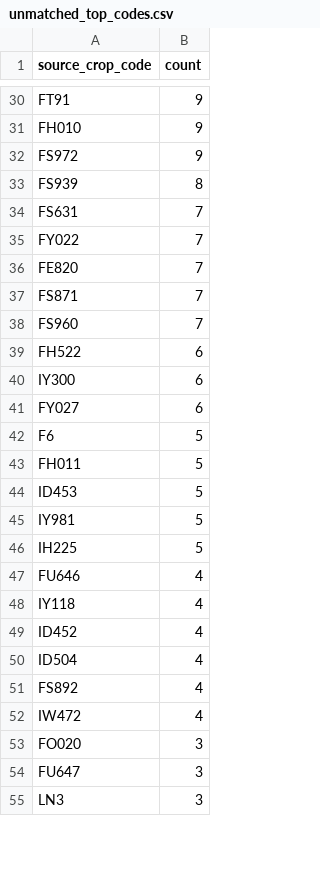
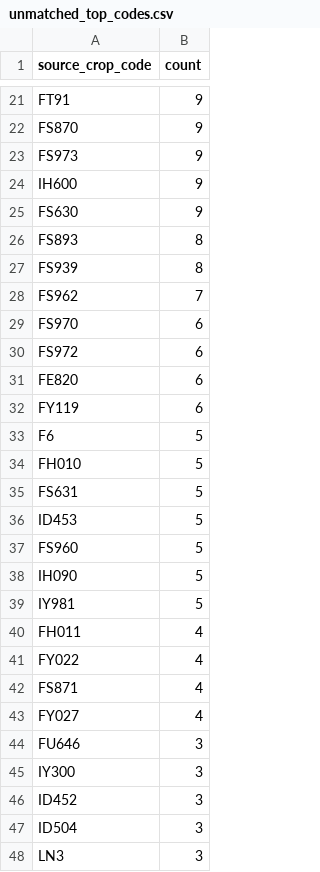
Before and after one commit to junborisproject0207-collab/vege-price-backend, a CSV file: output/unmatched_top_codes.csv, drawn as a sheet; only a part is shown, gaps mark what is left out; removed rows and columns are numbered as before the commit, all else as after; the diff covers the shown part only; the diff names each change by its address in the sheet, - before the commit and + after, or states it on an @@ line.

```diff
--- a/output/unmatched_top_codes.csv
+++ b/output/unmatched_top_codes.csv
-A22 (source_crop_code): FH010
+A22 (source_crop_code): FS870
-A23 (source_crop_code): FS972
+A23 (source_crop_code): FS973
+row 24: IH600 | 9
+row 25: FS630 | 9
+row 26: FS893 | 8
-A28 (source_crop_code): FS631
+A28 (source_crop_code): FS962
-row 35: FY022 | 7
+row 29: FS970 | 6
+row 30: FS972 | 6
-B31 (count): 7
+B31 (count): 6
-row 37: FS871 | 7
-row 38: FS960 | 7
-row 39: FH522 | 6
-row 40: IY300 | 6
-A32 (source_crop_code): FY027
+A32 (source_crop_code): FY119
-A34 (source_crop_code): FH011
+A34 (source_crop_code): FH010
+row 35: FS631 | 5
+row 37: FS960 | 5
+row 38: IH090 | 5
-row 46: IH225 | 5
+row 40: FH011 | 4
+row 41: FY022 | 4
+row 42: FS871 | 4
+row 43: FY027 | 4
-B44 (count): 4
+B44 (count): 3
-row 48: IY118 | 4
+row 45: IY300 | 3
-B46:B47 (count): 4
+B46:B47 (count): 3
-row 51: FS892 | 4
-row 52: IW472 | 4
-row 53: FO020 | 3
-row 54: FU647 | 3
```
Also changed, not shown: 16 added rows, 22 removed rows and 9 edited cells elsewhere in this file, output/unmatched_top_names.csv, 10 other files.
